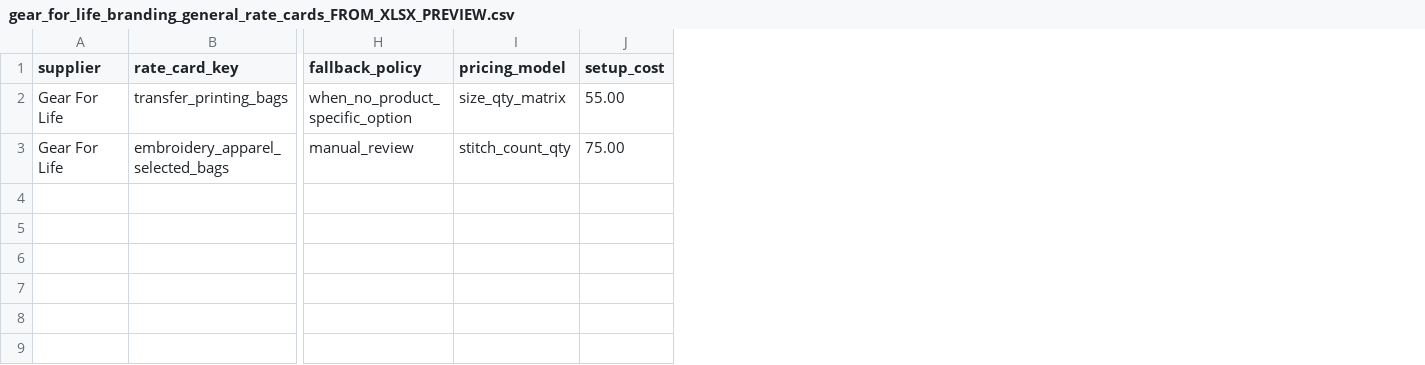
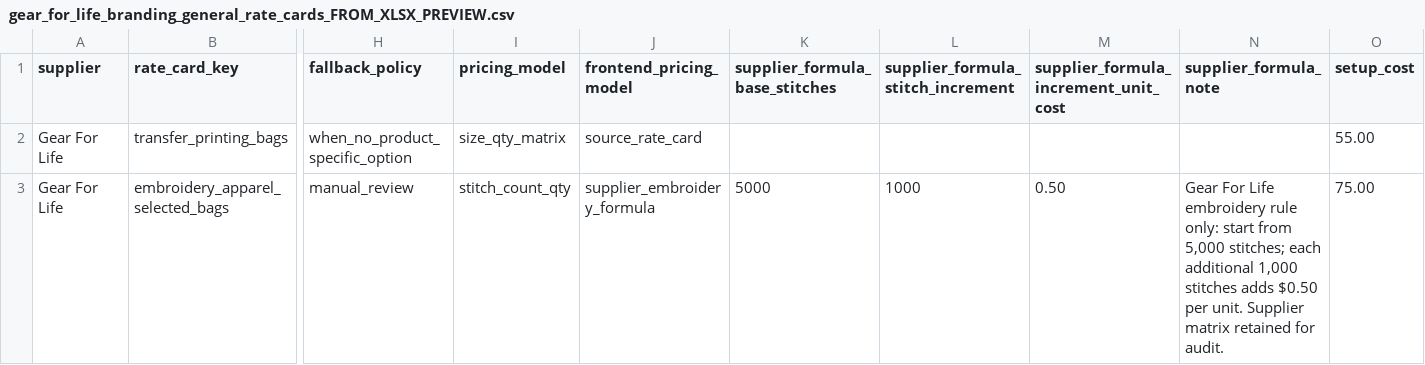
Before and after one commit to quirky2025/promohub, a CSV file: outputs/supplier_import_foundation/gear_for_life_pilot/gear_for_life_branding_general_rate_cards_FROM_XLSX_PREVIEW.csv, drawn as a sheet; only a part is shown, gaps mark what is left out; the diff names each change by its address in the sheet, - before the commit and + after, or states it on an @@ line.

```diff
--- a/outputs/supplier_import_foundation/gear_for_life_pilot/gear_for_life_branding_general_rate_cards_FROM_XLSX_PREVIEW.csv
+++ b/outputs/supplier_import_foundation/gear_for_life_pilot/gear_for_life_branding_general_rate_cards_FROM_XLSX_PREVIEW.csv
+column J (frontend_pricing_model), rows 2-3: source_rate_card | supplier_embroidery_formula
+column K (supplier_formula_base_stitches), row 3: 5000
+column L, rows 1-3: supplier_formula_stitch_increment |  | 1000
+column M, rows 1-3: supplier_formula_increment_unit_cost |  | 0.50
+column N (supplier_formula_note), row 3: Gear For Life embroidery rule only: start from 5,000 stitches; each additional 1,000 stitches adds $0.50 per unit. Supplier matrix retained for audit.
```
Also changed, not shown: outputs/supplier_import_foundation/gear_for_life_pilot/gear_for_life_branding_general_rate_card_rows_FROM_XLSX_PREVIEW.csv, outputs/supplier_import_foundation/gear_for_life_pilot/gear_for_life_branding_price_rows_FROM_XLSX_PREVIEW.csv, 12 other files.
